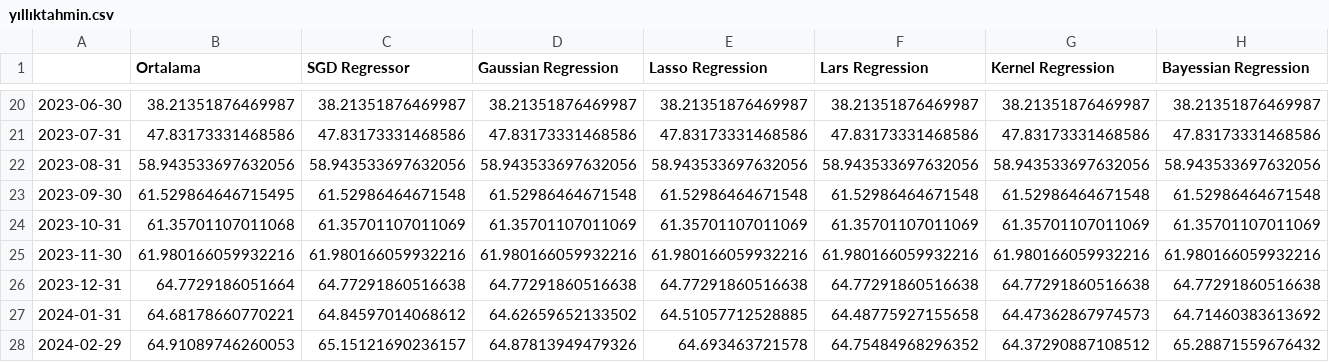
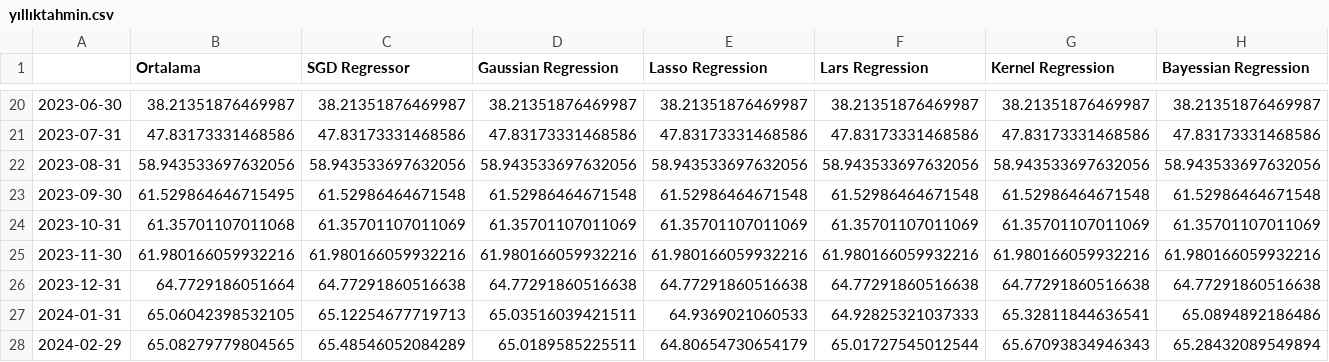
Before and after one commit to kaboya19/streamlit-inflation, a CSV file: yıllıktahmin.csv, drawn as a sheet; only a part is shown, gaps mark what is left out; the diff covers the shown part only; the diff names each change by its address in the sheet, - before the commit and + after, or states it on an @@ line.

```diff
--- a/yıllıktahmin.csv
+++ b/yıllıktahmin.csv
-B27 (Ortalama): 64.68178660770221
+B27 (Ortalama): 65.06042398532105
-C27 (SGD Regressor): 64.84597014068612
+C27 (SGD Regressor): 65.12254677719713
-D27 (Gaussian Regression): 64.62659652133502
+D27 (Gaussian Regression): 65.03516039421511
-E27 (Lasso Regression): 64.51057712528885
+E27 (Lasso Regression): 64.9369021060533
-F27 (Lars Regression): 64.48775927155658
+F27 (Lars Regression): 64.92825321037333
-G27 (Kernel Regression): 64.47362867974573
+G27 (Kernel Regression): 65.32811844636541
-H27 (Bayessian Regression): 64.71460383613692
+H27 (Bayessian Regression): 65.0894892186486
-B28 (Ortalama): 64.91089746260053
+B28 (Ortalama): 65.08279779804565
-C28 (SGD Regressor): 65.15121690236157
+C28 (SGD Regressor): 65.48546052084289
-D28 (Gaussian Regression): 64.87813949479326
+D28 (Gaussian Regression): 65.0189585225511
-E28 (Lasso Regression): 64.693463721578
+E28 (Lasso Regression): 64.80654730654179
-F28 (Lars Regression): 64.75484968296352
+F28 (Lars Regression): 65.01727545012544
-G28 (Kernel Regression): 64.37290887108512
+G28 (Kernel Regression): 65.67093834946343
-H28 (Bayessian Regression): 65.28871559676432
+H28 (Bayessian Regression): 65.28432089549894
```
Also changed, not shown: 142 edited cells elsewhere in this file, aylık.csv, modelaylık.csv, 1 other file.
